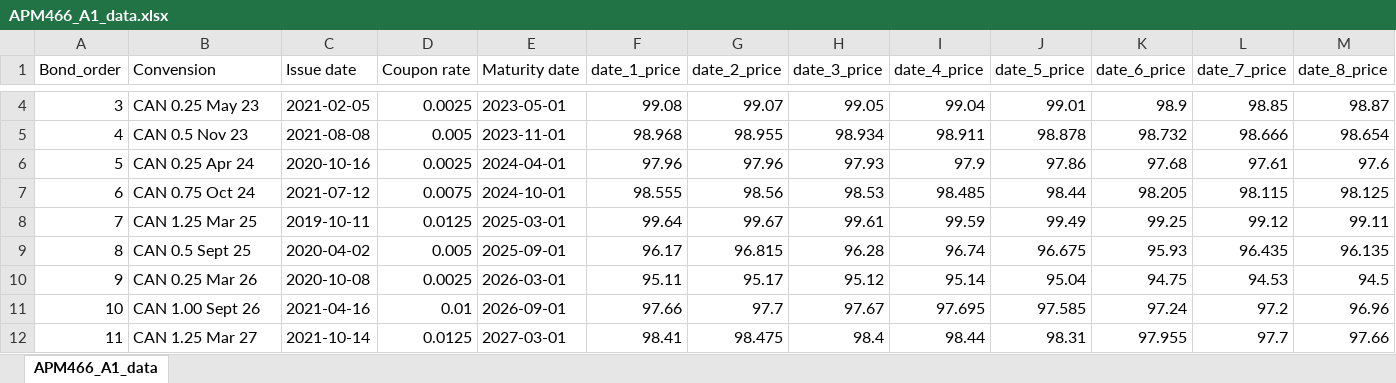
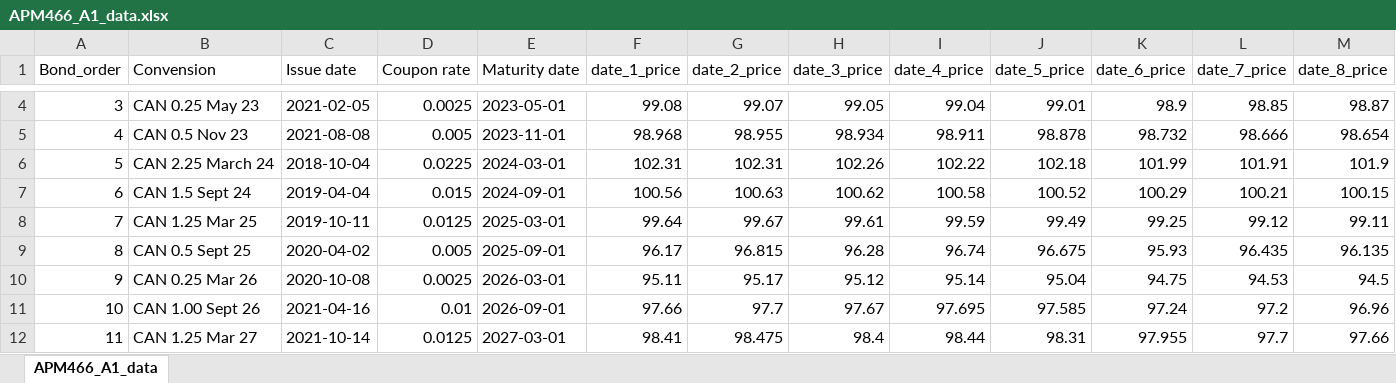
Before and after one commit to DorisDoriDoris/APM466_A1, an Excel workbook: APM466_A1_data.xlsx, sheet APM466_A1_data, drawn as a sheet; only a part is shown, gaps mark what is left out; values as stored, in another font and other column widths than the file's, no borders; the diff covers the shown part only; the diff names each change by its address in the sheet, - before the commit and + after, or states it on an @@ line.

```diff
--- a/APM466_A1_data.xlsx (sheet APM466_A1_data)
+++ b/APM466_A1_data.xlsx (sheet APM466_A1_data)
-B6 (Convension): CAN 0.25 Apr 24
+B6 (Convension): CAN 2.25 March 24
-C6 (Issue date): 2020-10-16
+C6 (Issue date): 2018-10-04
-D6 (Coupon rate): 0.0025
+D6 (Coupon rate): 0.0225
-E6 (Maturity date): 2024-04-01
+E6 (Maturity date): 2024-03-01
-F6 (date_1_price): 97.96
+F6 (date_1_price): 102.31
-G6 (date_2_price): 97.96
+G6 (date_2_price): 102.31
-H6 (date_3_price): 97.93
+H6 (date_3_price): 102.26
-I6 (date_4_price): 97.9
+I6 (date_4_price): 102.22
-J6 (date_5_price): 97.86
+J6 (date_5_price): 102.18
-K6 (date_6_price): 97.68
+K6 (date_6_price): 101.99
-L6 (date_7_price): 97.61
+L6 (date_7_price): 101.91
-M6 (date_8_price): 97.6
+M6 (date_8_price): 101.9
-B7 (Convension): CAN 0.75 Oct 24
+B7 (Convension): CAN 1.5 Sept 24
-C7 (Issue date): 2021-07-12
+C7 (Issue date): 2019-04-04
-D7 (Coupon rate): 0.0075
+D7 (Coupon rate): 0.015
-E7 (Maturity date): 2024-10-01
+E7 (Maturity date): 2024-09-01
-F7 (date_1_price): 98.555
+F7 (date_1_price): 100.56
-G7 (date_2_price): 98.56
+G7 (date_2_price): 100.63
-H7 (date_3_price): 98.53
+H7 (date_3_price): 100.62
-I7 (date_4_price): 98.485
+I7 (date_4_price): 100.58
-J7 (date_5_price): 98.44
+J7 (date_5_price): 100.52
-K7 (date_6_price): 98.205
+K7 (date_6_price): 100.29
-L7 (date_7_price): 98.115
+L7 (date_7_price): 100.21
-M7 (date_8_price): 98.125
+M7 (date_8_price): 100.15
```
Also changed, not shown: 31 edited cells elsewhere in this sheet, 3 other files.
